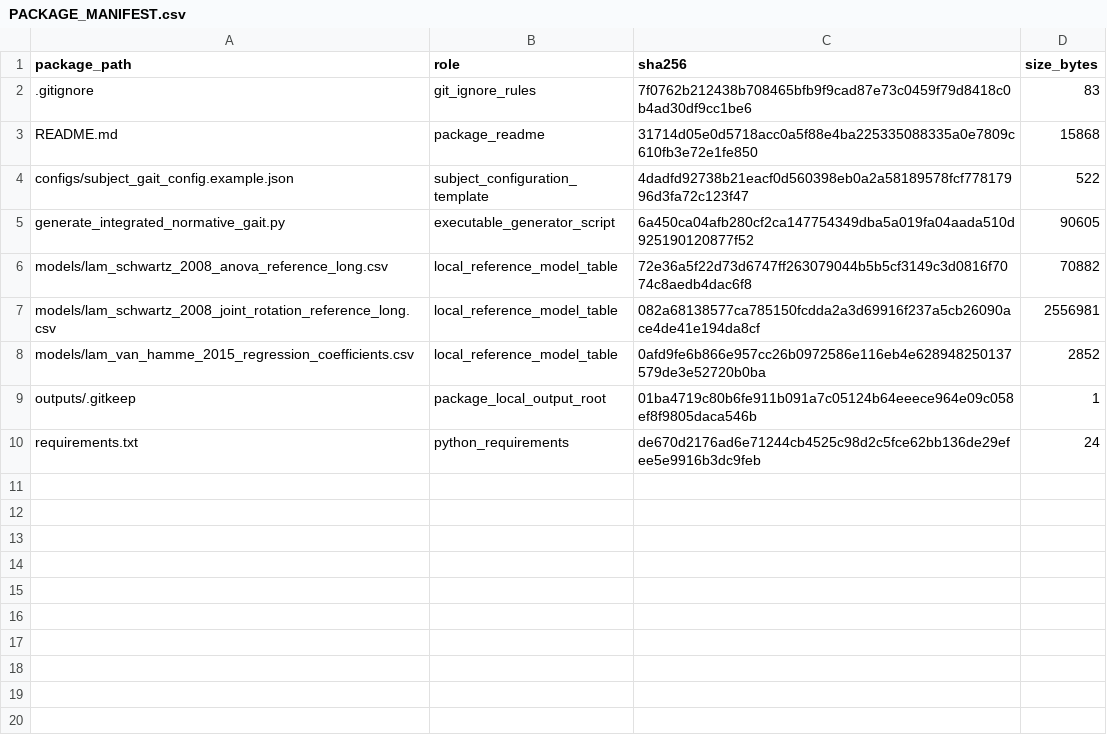
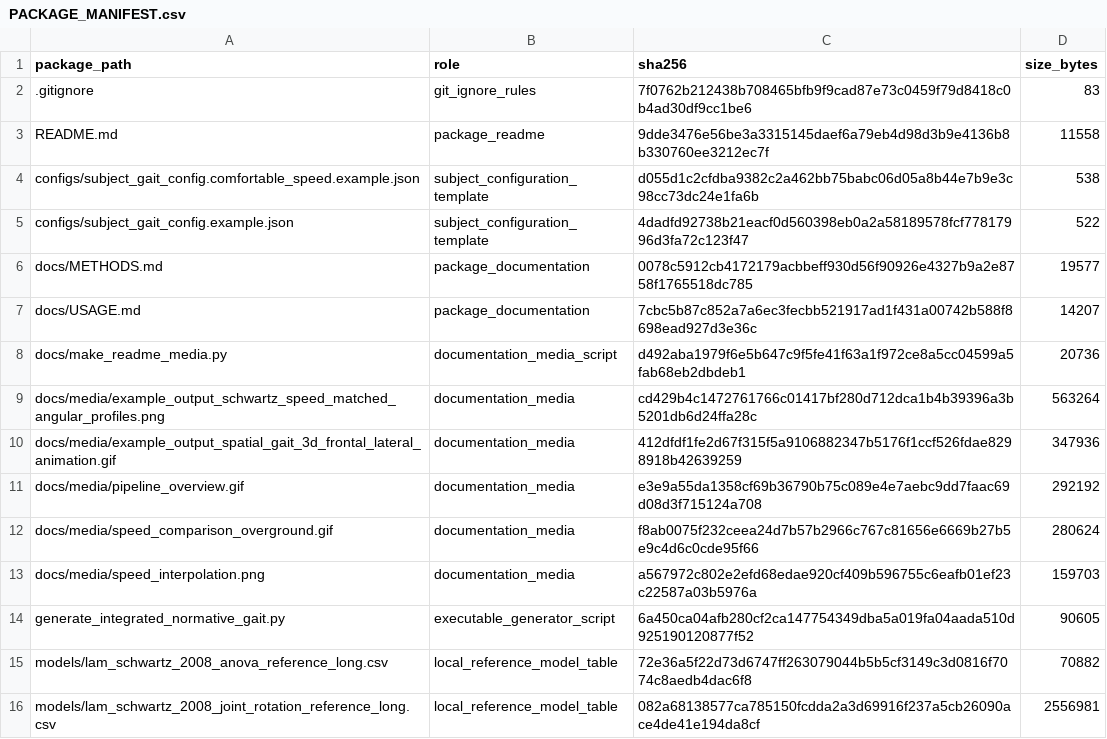
Before and after one commit to Romerozabal/pedia-gait3d, a CSV file: PACKAGE_MANIFEST.csv, drawn as a sheet; only a part is shown; the shorter side is filled out with more unchanged rows.

```diff
--- a/PACKAGE_MANIFEST.csv
+++ b/PACKAGE_MANIFEST.csv
@@ -2,4 +2,13 @@ package_path,role,sha256,size_bytes
 .gitignore,git_ignore_rules,7f0762b212438b708465bfb9f9cad87e73c0459f79d8418c0b4ad30df9cc1be6,83
-README.md,package_readme,31714d05e0d5718acc0a5f88e4ba225335088335a0e7809c610fb3e72e1fe850,15868
+README.md,package_readme,9dde3476e56be3a3315145daef6a79eb4d98d3b9e4136b8b330760ee3212ec7f,11558
+configs/subject_gait_config.comfortable_speed.example.json,subject_configuration_template,d055d1c2cfdba9382c2a462bb75babc06d05a8b44e7b9e3c98cc73dc24e1fa6b,538
 configs/subject_gait_config.example.json,subject_configuration_template,4dadfd92738b21eacf0d560398eb0a2a58189578fcf77817996d3fa72c123f47,522
+docs/METHODS.md,package_documentation,0078c5912cb4172179acbbeff930d56f90926e4327b9a2e8758f1765518dc785,19577
+docs/USAGE.md,package_documentation,7cbc5b87c852a7a6ec3fecbb521917ad1f431a00742b588f8698ead927d3e36c,14207
+docs/make_readme_media.py,documentation_media_script,d492aba1979f6e5b647c9f5fe41f63a1f972ce8a5cc04599a5fab68eb2dbdeb1,20736
+docs/media/example_output_schwartz_speed_matched_angular_profiles.png,documentation_media,cd429b4c1472761766c01417bf280d712dca1b4b39396a3b5201db6d24ffa28c,563264
+docs/media/example_output_spatial_gait_3d_frontal_lateral_animation.gif,documentation_media,412dfdf1fe2d67f315f5a9106882347b5176f1ccf526fdae8298918b42639259,347936
+docs/media/pipeline_overview.gif,documentation_media,e3e9a55da1358cf69b36790b75c089e4e7aebc9dd7faac69d08d3f715124a708,292192
+docs/media/speed_comparison_overground.gif,documentation_media,f8ab0075f232ceea24d7b57b2966c767c81656e6669b27b5e9c4d6c0cde95f66,280624
+docs/media/speed_interpolation.png,documentation_media,a567972c802e2efd68edae920cf409b596755c6eafb01ef23c22587a03b5976a,159703
 generate_integrated_normative_gait.py,executable_generator_script,6a450ca04afb280cf2ca147754349dba5a019fa04aada510d925190120877f52,90605
```
Also changed, not shown: 10 other files.
